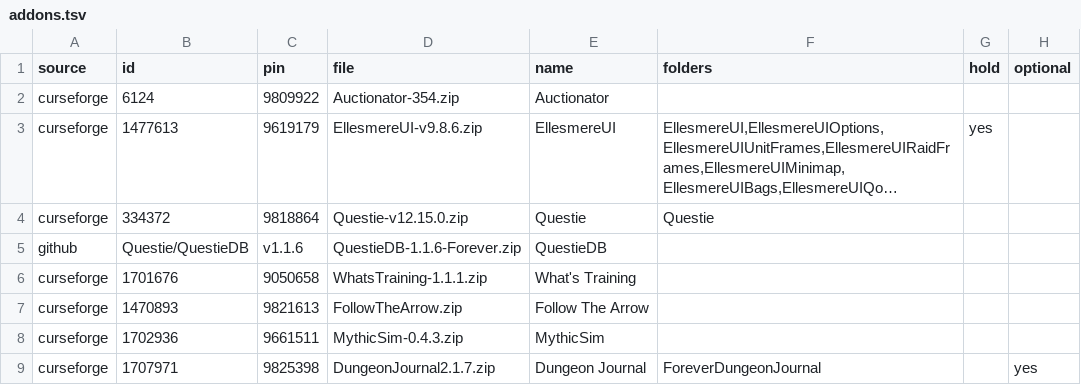
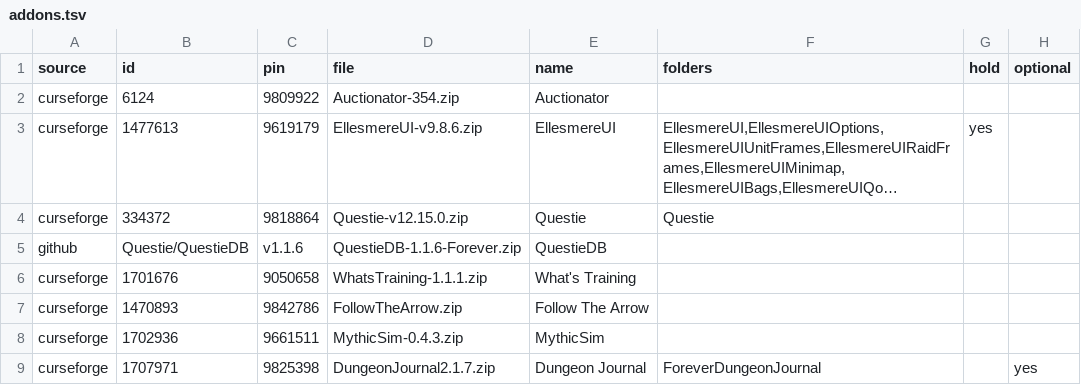
Before and after one commit to jackisgolden/superb-wow-kit, a TSV file: addons.tsv, drawn as a sheet; long unchanged cells end in ….

```diff
--- a/addons.tsv
+++ b/addons.tsv
@@ -6,3 +6,3 @@ github	Questie/QuestieDB	v1.1.6	QuestieDB-1.1.6-Forever.zip	QuestieDB
 curseforge	1701676	9050658	WhatsTraining-1.1.1.zip	What's Training			
-curseforge	1470893	9821613	FollowTheArrow.zip	Follow The Arrow			
+curseforge	1470893	9842786	FollowTheArrow.zip	Follow The Arrow			
 curseforge	1702936	9661511	MythicSim-0.4.3.zip	MythicSim			
```
